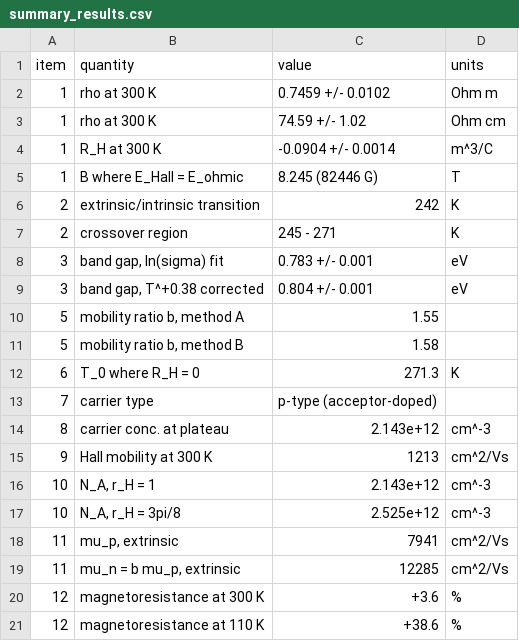
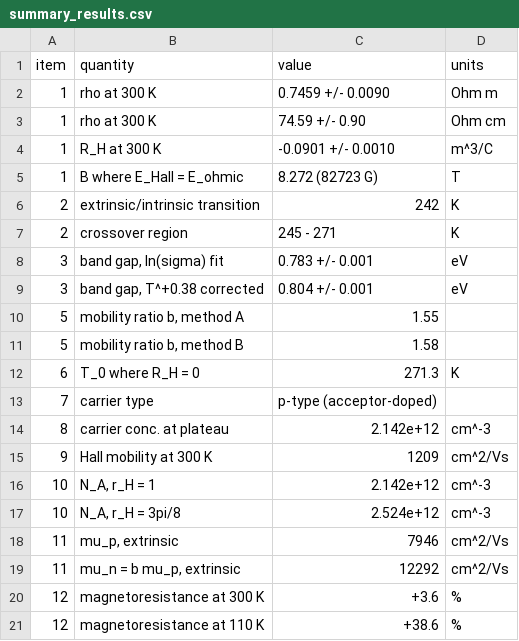
Before and after one commit to MarcusUniversee/phys111b, a CSV file: summary_results.csv, drawn as a sheet.

```diff
--- a/summary_results.csv
+++ b/summary_results.csv
@@ -1,6 +1,6 @@
 item,quantity,value,units
-1,rho at 300 K,0.7459 +/- 0.0102,Ohm m
-1,rho at 300 K,74.59 +/- 1.02,Ohm cm
-1,R_H at 300 K,-0.0904 +/- 0.0014,m^3/C
-1,B where E_Hall = E_ohmic,8.245  (82446 G),T
+1,rho at 300 K,0.7459 +/- 0.0090,Ohm m
+1,rho at 300 K,74.59 +/- 0.90,Ohm cm
+1,R_H at 300 K,-0.0901 +/- 0.0010,m^3/C
+1,B where E_Hall = E_ohmic,8.272  (82723 G),T
 2,extrinsic/intrinsic transition,242,K
@@ -13,8 +13,8 @@ item,quantity,value,units
 7,carrier type,p-type (acceptor-doped),
-8,carrier conc. at plateau,2.143e+12,cm^-3
-9,Hall mobility at 300 K,1213,cm^2/Vs
-10,"N_A, r_H = 1",2.143e+12,cm^-3
-10,"N_A, r_H = 3pi/8",2.525e+12,cm^-3
-11,"mu_p, extrinsic",7941,cm^2/Vs
-11,"mu_n = b mu_p, extrinsic",12285,cm^2/Vs
+8,carrier conc. at plateau,2.142e+12,cm^-3
+9,Hall mobility at 300 K,1209,cm^2/Vs
+10,"N_A, r_H = 1",2.142e+12,cm^-3
+10,"N_A, r_H = 3pi/8",2.524e+12,cm^-3
+11,"mu_p, extrinsic",7946,cm^2/Vs
+11,"mu_n = b mu_p, extrinsic",12292,cm^2/Vs
 12,magnetoresistance at 300 K,+3.6,%
```
Also changed, not shown: run_comparison.csv, 21 other files.
